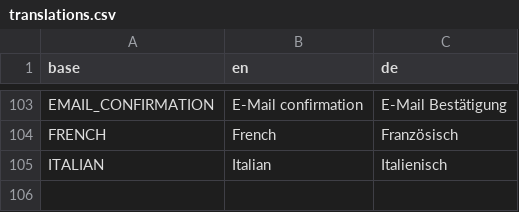
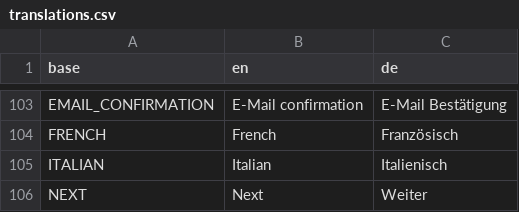
Before and after one commit to PascalLuginbuehl/offery-pwa-rewrite, a CSV file: src/i18n/translations.csv, drawn as a sheet; only a part is shown, gaps mark what is left out.

```diff
--- a/src/i18n/translations.csv
+++ b/src/i18n/translations.csv
@@ -105 +105,2 @@ FRENCH,French,Französisch
 ITALIAN,Italian,Italienisch
+NEXT,Next,Weiter
```
Also changed, not shown: 4 other files.
